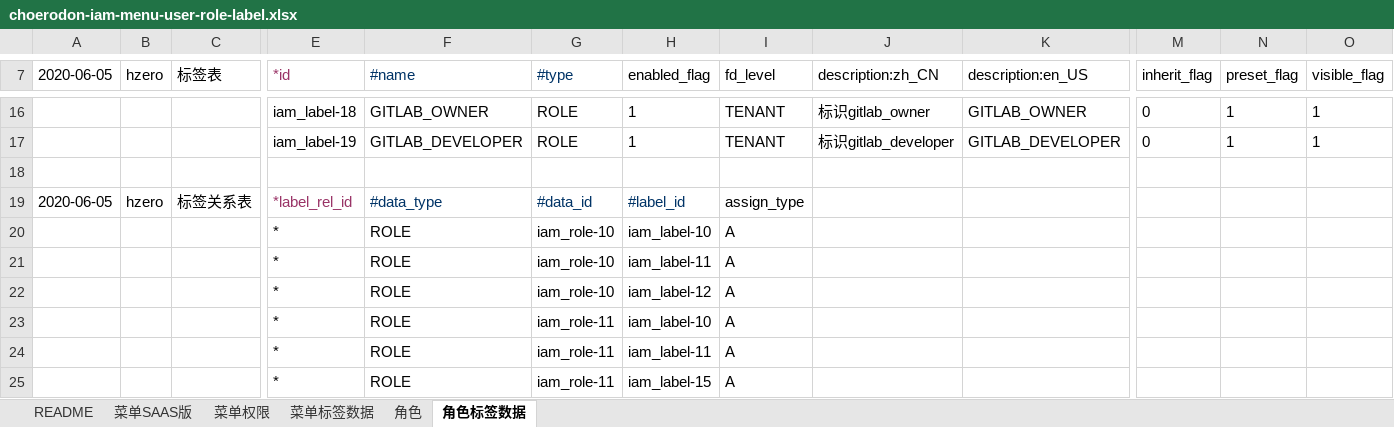
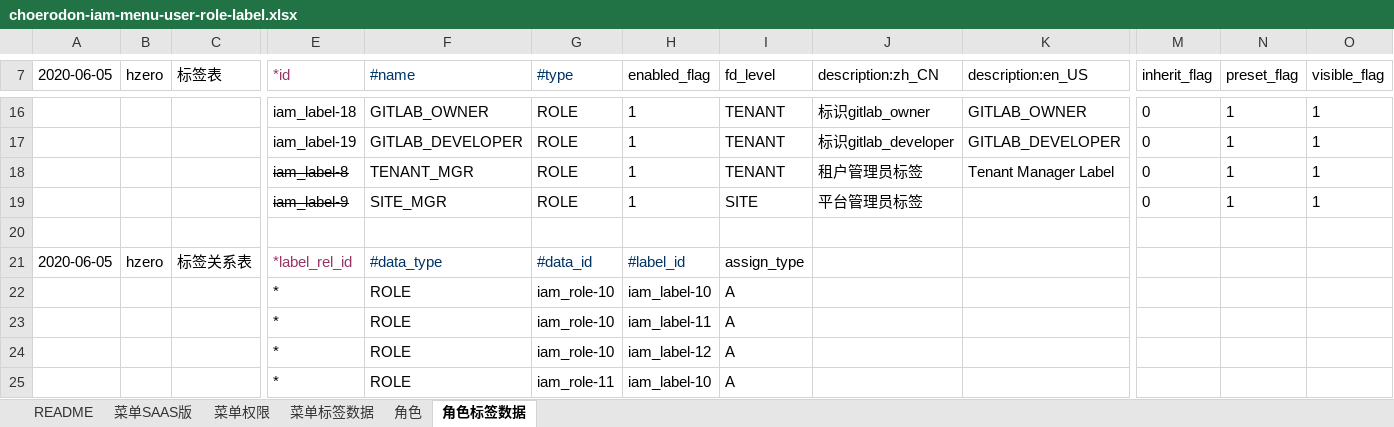
Before and after one commit to open-hand/choerodon-iam, an Excel workbook: src/main/resources/script/db/init-data/hzero_platform/hzero_platform/choerodon-iam-menu-user-role-label.xlsx, sheet 角色标签数据, drawn as a sheet; only a part is shown, gaps mark what is left out; the shorter side is filled out with more unchanged rows; values as stored, in another font and other column widths than the file's, no borders; rows hold the shown columns only; the diff names each change by its address in the sheet, - before the commit and + after, or states it on an @@ line.

Commit message:
[IMP] 修改角色标签初始化数据

```diff
--- a/src/main/resources/script/db/init-data/hzero_platform/hzero_platform/choerodon-iam-menu-user-role-label.xlsx (sheet 角色标签数据)
+++ b/src/main/resources/script/db/init-data/hzero_platform/hzero_platform/choerodon-iam-menu-user-role-label.xlsx (sheet 角色标签数据)
+row 18:  |  |  | iam_label-8 | TENANT_MGR | ROLE | 1 | TENANT | 租户管理员标签 | Tenant Manager Label | 0 | 1 | 1
+row 19:  |  |  | iam_label-9 | SITE_MGR | ROLE | 1 | SITE | 平台管理员标签 |  | 0 | 1 | 1
```
